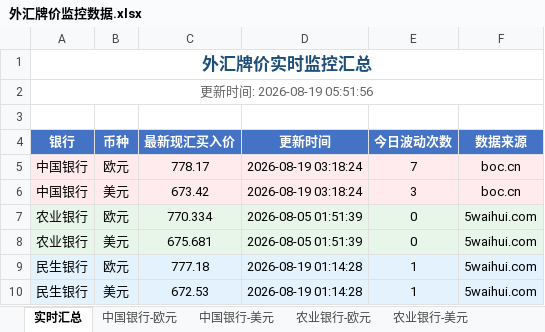
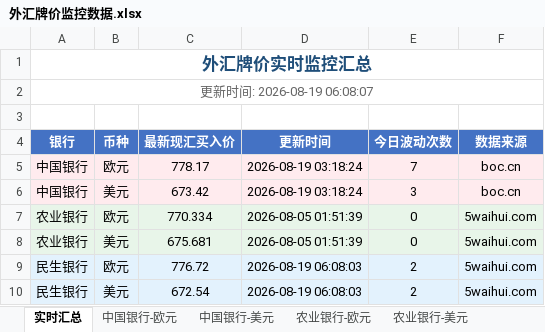
Before and after one commit to Randy985211/fx-rate-monitor, an Excel workbook: 外汇牌价监控数据.xlsx, sheet 实时汇总, drawn as a sheet; values as stored, in another font and other column widths than the file's, no borders; the diff names each change by its address in the sheet, - before the commit and + after, or states it on an @@ line.

```diff
--- a/外汇牌价监控数据.xlsx (sheet 实时汇总)
+++ b/外汇牌价监控数据.xlsx (sheet 实时汇总)
-A2 (银行): 更新时间: 2026-08-19 05:51:56
+A2 (银行): 更新时间: 2026-08-19 06:08:07
-C9 (最新现汇买入价): 777.18
+C9 (最新现汇买入价): 776.72
-D9:D10 (更新时间): 2026-08-19 01:14:28
+D9:D10 (更新时间): 2026-08-19 06:08:03
-E9:E10 (今日波动次数): 1
+E9:E10 (今日波动次数): 2
-C10 (最新现汇买入价): 672.53
+C10 (最新现汇买入价): 672.54
```
Also changed, not shown: sheet 民生银行-美元, sheet 民生银行-欧元, 3 other files.
